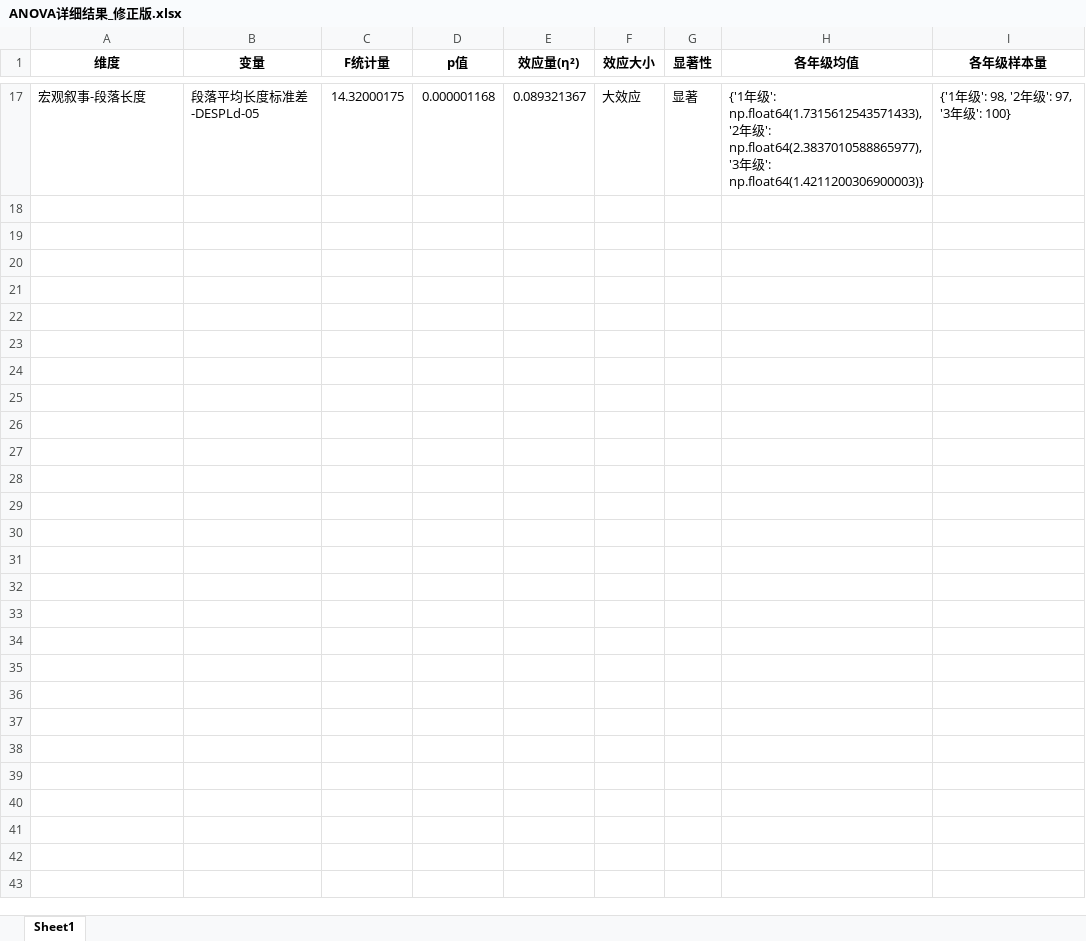
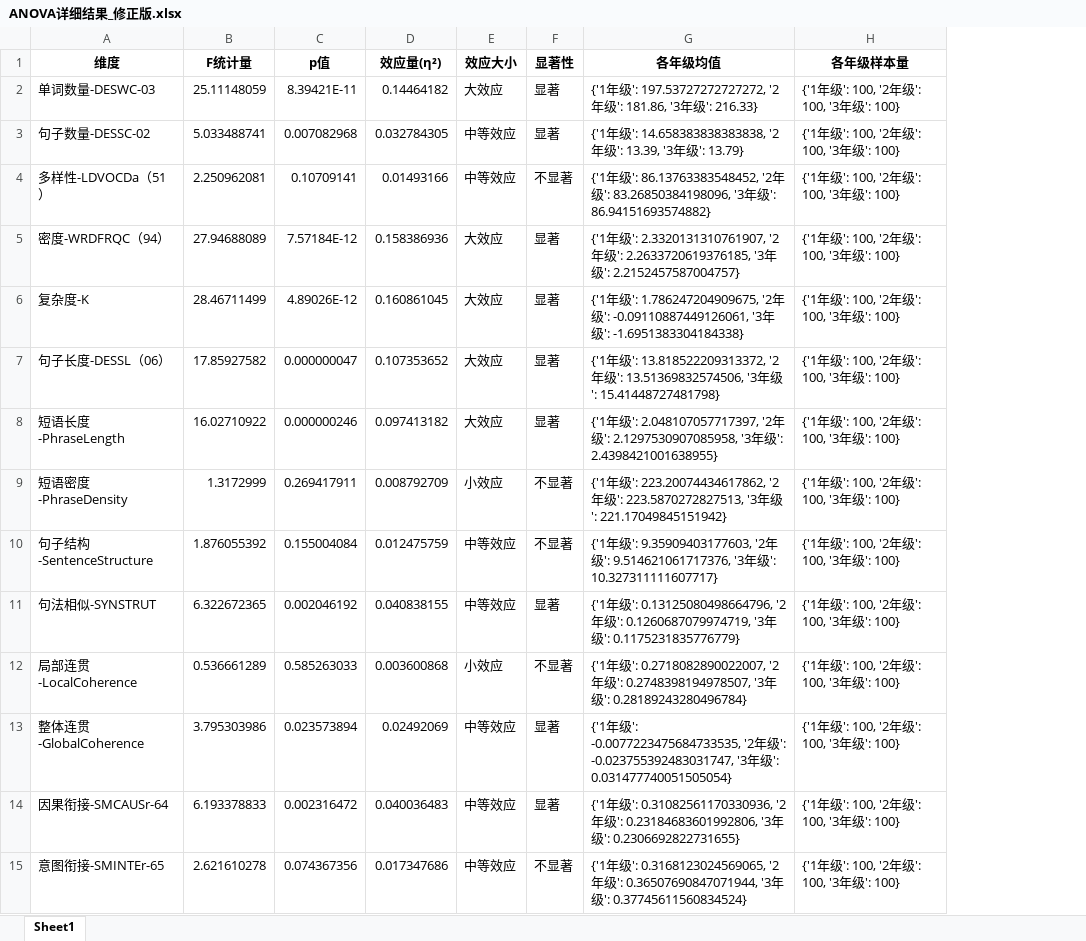
Before and after one commit to sfdeggb/analyse_narrative_stu, an Excel workbook: ANOVA详细结果_修正版.xlsx, sheet Sheet1, drawn as a sheet; only a part is shown, gaps mark what is left out; values as stored, in another font and other column widths than the file's, no borders; removed rows and columns are numbered as before the commit, all else as after; the diff covers the shown part only; the diff names each change by its address in the sheet, - before the commit and + after, or states it on an @@ line.

```diff
--- a/ANOVA详细结果_修正版.xlsx (sheet Sheet1)
+++ b/ANOVA详细结果_修正版.xlsx (sheet Sheet1)
-column B (变量), empty
-row 17: 宏观叙事-段落长度 | 段落平均长度标准差-DESPLd-05 | 14.32000175 | 0.000001168 | 0.089321367 | 大效应 | 显著 | {'1年级': np.float64(1.7315612543571433), '2年级': np.float64(2.3837010588865977), '3年级': np.float64(1.4211200306900003)} | {'1年级': 98, '2年级': 97, '3年级': 100}
+row 2: 单词数量-DESWC-03 | 25.11148059 | 8.39421E-11 | 0.14464182 | 大效应 | 显著 | {'1年级': 197.53727272727272, '2年级': 181.86, '3年级': 216.33} | {'1年级': 100, '2年级': 100, '3年级': 100}
+row 3: 句子数量-DESSC-02 | 5.033488741 | 0.007082968 | 0.032784305 | 中等效应 | 显著 | {'1年级': 14.658383838383838, '2年级': 13.39, '3年级': 13.79} | {'1年级': 100, '2年级': 100, '3年级': 100}
+row 4: 多样性-LDVOCDa（51） | 2.250962081 | 0.10709141 | 0.01493166 | 中等效应 | 不显著 | {'1年级': 86.13763383548452, '2年级': 83.26850384198096, '3年级': 86.94151693574882} | {'1年级': 100, '2年级': 100, '3年级': 100}
+row 5: 密度-WRDFRQC（94） | 27.94688089 | 7.57184E-12 | 0.158386936 | 大效应 | 显著 | {'1年级': 2.3320131310761907, '2年级': 2.2633720619376185, '3年级': 2.2152457587004757} | {'1年级': 100, '2年级': 100, '3年级': 100}
+row 6: 复杂度-K | 28.46711499 | 4.89026E-12 | 0.160861045 | 大效应 | 显著 | {'1年级': 1.786247204909675, '2年级': -0.09110887449126061, '3年级': -1.6951383304184338} | {'1年级': 100, '2年级': 100, '3年级': 100}
+row 7: 句子长度-DESSL（06） | 17.85927582 | 0.000000047 | 0.107353652 | 大效应 | 显著 | {'1年级': 13.818522209313372, '2年级': 13.51369832574506, '3年级': 15.41448727481798} | {'1年级': 100, '2年级': 100, '3年级': 100}
+row 8: 短语长度-PhraseLength | 16.02710922 | 0.000000246 | 0.097413182 | 大效应 | 显著 | {'1年级': 2.048107057717397, '2年级': 2.1297530907085958, '3年级': 2.4398421001638955} | {'1年级': 100, '2年级': 100, '3年级': 100}
+row 9: 短语密度-PhraseDensity | 1.3172999 | 0.269417911 | 0.008792709 | 小效应 | 不显著 | {'1年级': 223.20074434617862, '2年级': 223.5870272827513, '3年级': 221.17049845151942} | {'1年级': 100, '2年级': 100, '3年级': 100}
+row 10: 句子结构-SentenceStructure | 1.876055392 | 0.155004084 | 0.012475759 | 中等效应 | 不显著 | {'1年级': 9.35909403177603, '2年级': 9.514621061717376, '3年级': 10.327311111607717} | {'1年级': 100, '2年级': 100, '3年级': 100}
+row 11: 句法相似-SYNSTRUT | 6.322672365 | 0.002046192 | 0.040838155 | 中等效应 | 显著 | {'1年级': 0.13125080498664796, '2年级': 0.1260687079974719, '3年级': 0.1175231835776779} | {'1年级': 100, '2年级': 100, '3年级': 100}
+row 12: 局部连贯-LocalCoherence | 0.536661289 | 0.585263033 | 0.003600868 | 小效应 | 不显著 | {'1年级': 0.2718082890022007, '2年级': 0.2748398194978507, '3年级': 0.28189243280496784} | {'1年级': 100, '2年级': 100, '3年级': 100}
+row 13: 整体连贯-GlobalCoherence | 3.795303986 | 0.023573894 | 0.02492069 | 中等效应 | 显著 | {'1年级': -0.0077223475684733535, '2年级': -0.023755392483031747, '3年级': 0.031477740051505054} | {'1年级': 100, '2年级': 100, '3年级': 100}
+row 14: 因果衔接-SMCAUSr-64 | 6.193378833 | 0.002316472 | 0.040036483 | 中等效应 | 显著 | {'1年级': 0.31082561170330936, '2年级': 0.23184683601992806, '3年级': 0.2306692822731655} | {'1年级': 100, '2年级': 100, '3年级': 100}
+row 15: 意图衔接-SMINTEr-65 | 2.621610278 | 0.074367356 | 0.017347686 | 中等效应 | 不显著 | {'1年级': 0.3168123024569065, '2年级': 0.36507690847071944, '3年级': 0.37745611560834524} | {'1年级': 100, '2年级': 100, '3年级': 100}
```
Also changed, not shown: 2 added rows and 15 removed rows elsewhere in this sheet, 年级间差异分析结果汇总_修正版.xlsx, 2 other files.
